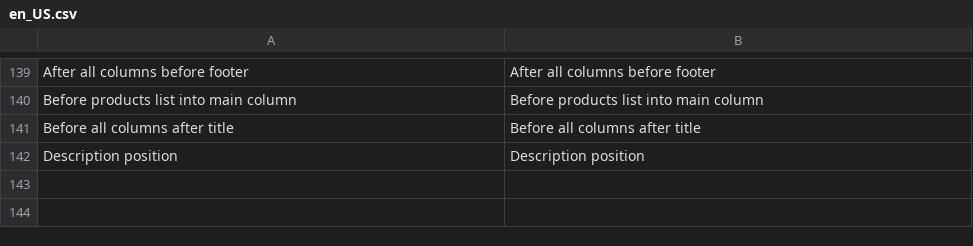
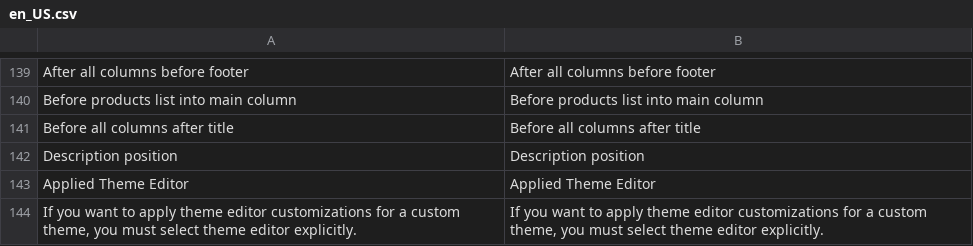
Before and after one commit to swissup/module-theme-editor, a CSV file: i18n/en_US.csv, drawn as a sheet; only a part is shown, gaps mark what is left out; the diff names each change by its address in the sheet, - before the commit and + after, or states it on an @@ line.

Commit message:
Translation file updated

```diff
--- a/i18n/en_US.csv
+++ b/i18n/en_US.csv
+row 143: Applied Theme Editor | Applied Theme Editor
+row 144: If you want to apply theme editor customizations for a custom theme, you must select theme editor explicitly. | If you want to apply theme editor customizations for a custom theme, you must select theme editor explicitly.
```
